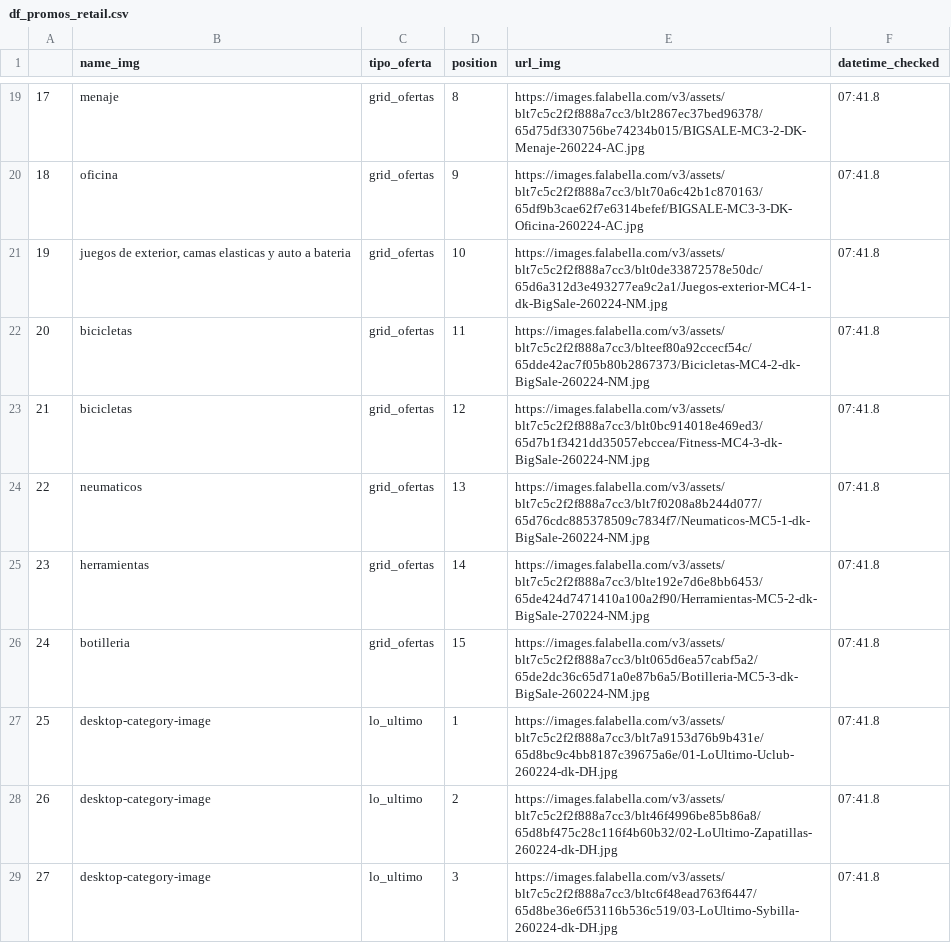
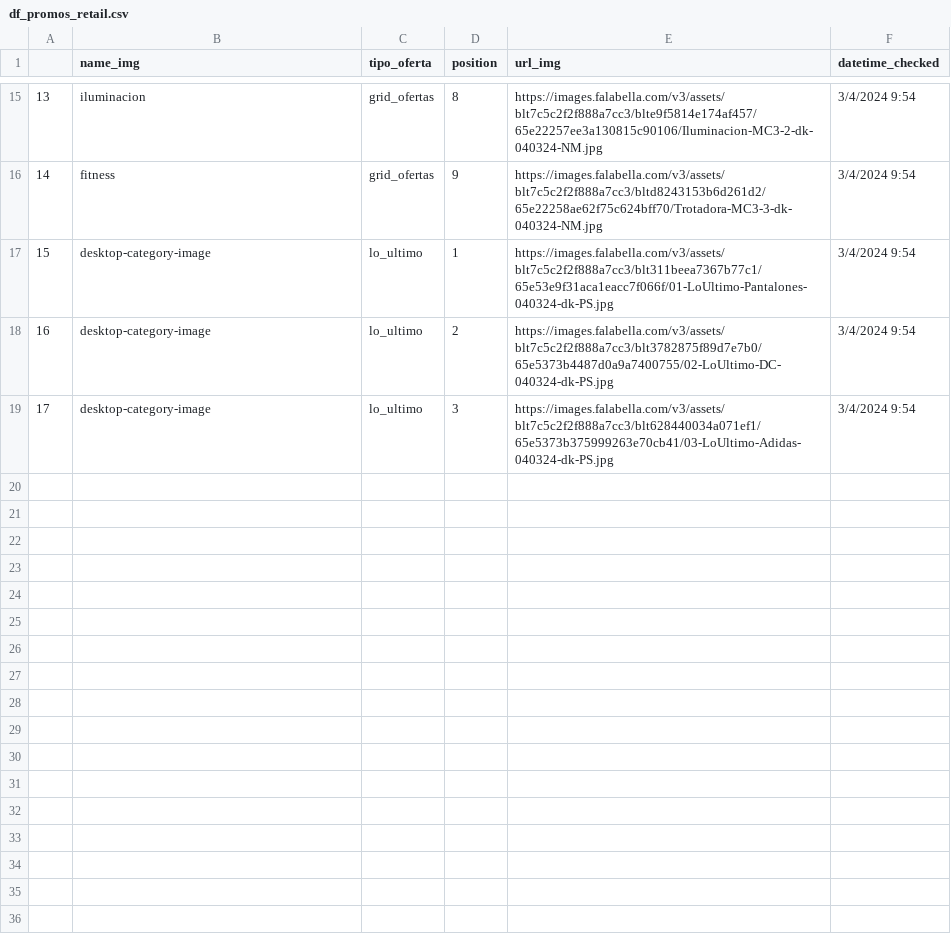
Before and after one commit to cverbah/App_streamlit_llms_ai_gen, a CSV file: df_promos_retail.csv, drawn as a sheet; only a part is shown, gaps mark what is left out; removed rows and columns are numbered as before the commit, all else as after; the diff covers the shown part only; the diff names each change by its address in the sheet, - before the commit and + after, or states it on an @@ line.

```diff
--- a/df_promos_retail.csv
+++ b/df_promos_retail.csv
@@ column A renumbered from row 8 down @@
-B15 (name_img): menaje
+B15 (name_img): iluminacion
-E15 (url_img): https://images.falabella.com/v3/assets/blt7c5c2f2f888a7cc3/blt2867ec37bed96378/65d75df330756be74234b015/BIGSALE-MC3-2-DK-Menaje-260224-AC.jpg
+E15 (url_img): https://images.falabella.com/v3/assets/blt7c5c2f2f888a7cc3/blte9f5814e174af457/65e22257ee3a130815c90106/Iluminacion-MC3-2-dk-040324-NM.jpg
-F15:F16 (datetime_checked): 07:41.8
+F15:F16 (datetime_checked): 3/4/2024 9:54
-B16 (name_img): oficina
+B16 (name_img): fitness
-E16 (url_img): https://images.falabella.com/v3/assets/blt7c5c2f2f888a7cc3/blt70a6c42b1c870163/65df9b3cae62f7e6314befef/BIGSALE-MC3-3-DK-Oficina-260224-AC.jpg
+E16 (url_img): https://images.falabella.com/v3/assets/blt7c5c2f2f888a7cc3/bltd8243153b6d261d2/65e22258ae62f75c624bff70/Trotadora-MC3-3-dk-040324-NM.jpg
-row 21: 19 | juegos de exterior, camas elasticas y auto a bateria | grid_ofertas | 10 | https://images.falabella.com/v3/assets/blt7c5c2f2f888a7cc3/blt0de33872578e50dc/65d6a312d3e493277ea9c2a1/Juegos-exterior-MC4-1-dk-BigSale-260224-NM.jpg | 07:41.8
-row 22: 20 | bicicletas | grid_ofertas | 11 | https://images.falabella.com/v3/assets/blt7c5c2f2f888a7cc3/blteef80a92ccecf54c/65dde42ac7f05b80b2867373/Bicicletas-MC4-2-dk-BigSale-260224-NM.jpg | 07:41.8
-row 23: 21 | bicicletas | grid_ofertas | 12 | https://images.falabella.com/v3/assets/blt7c5c2f2f888a7cc3/blt0bc914018e469ed3/65d7b1f3421dd35057ebccea/Fitness-MC4-3-dk-BigSale-260224-NM.jpg | 07:41.8
-row 24: 22 | neumaticos | grid_ofertas | 13 | https://images.falabella.com/v3/assets/blt7c5c2f2f888a7cc3/blt7f0208a8b244d077/65d76cdc885378509c7834f7/Neumaticos-MC5-1-dk-BigSale-260224-NM.jpg | 07:41.8
-row 25: 23 | herramientas | grid_ofertas | 14 | https://images.falabella.com/v3/assets/blt7c5c2f2f888a7cc3/blte192e7d6e8bb6453/65de424d7471410a100a2f90/Herramientas-MC5-2-dk-BigSale-270224-NM.jpg | 07:41.8
-row 26: 24 | botilleria | grid_ofertas | 15 | https://images.falabella.com/v3/assets/blt7c5c2f2f888a7cc3/blt065d6ea57cabf5a2/65de2dc36c65d71a0e87b6a5/Botilleria-MC5-3-dk-BigSale-260224-NM.jpg | 07:41.8
-E17 (url_img): https://images.falabella.com/v3/assets/blt7c5c2f2f888a7cc3/blt7a9153d76b9b431e/65d8bc9c4bb8187c39675a6e/01-LoUltimo-Uclub-260224-dk-DH.jpg
+E17 (url_img): https://images.falabella.com/v3/assets/blt7c5c2f2f888a7cc3/blt311beea7367b77c1/65e53e9f31aca1eacc7f066f/01-LoUltimo-Pantalones-040324-dk-PS.jpg
-F17:F19 (datetime_checked): 07:41.8
+F17:F19 (datetime_checked): 3/4/2024 9:54
-E18 (url_img): https://images.falabella.com/v3/assets/blt7c5c2f2f888a7cc3/blt46f4996be85b86a8/65d8bf475c28c116f4b60b32/02-LoUltimo-Zapatillas-260224-dk-DH.jpg
+E18 (url_img): https://images.falabella.com/v3/assets/blt7c5c2f2f888a7cc3/blt3782875f89d7e7b0/65e5373b4487d0a9a7400755/02-LoUltimo-DC-040324-dk-PS.jpg
-E19 (url_img): https://images.falabella.com/v3/assets/blt7c5c2f2f888a7cc3/bltc6f48ead763f6447/65d8be36e6f53116b536c519/03-LoUltimo-Sybilla-260224-dk-DH.jpg
+E19 (url_img): https://images.falabella.com/v3/assets/blt7c5c2f2f888a7cc3/blt628440034a071ef1/65e5373b375999263e70cb41/03-LoUltimo-Adidas-040324-dk-PS.jpg
```
Also changed, not shown: 4 removed rows and 37 edited cells elsewhere in this file, 6 other files.
